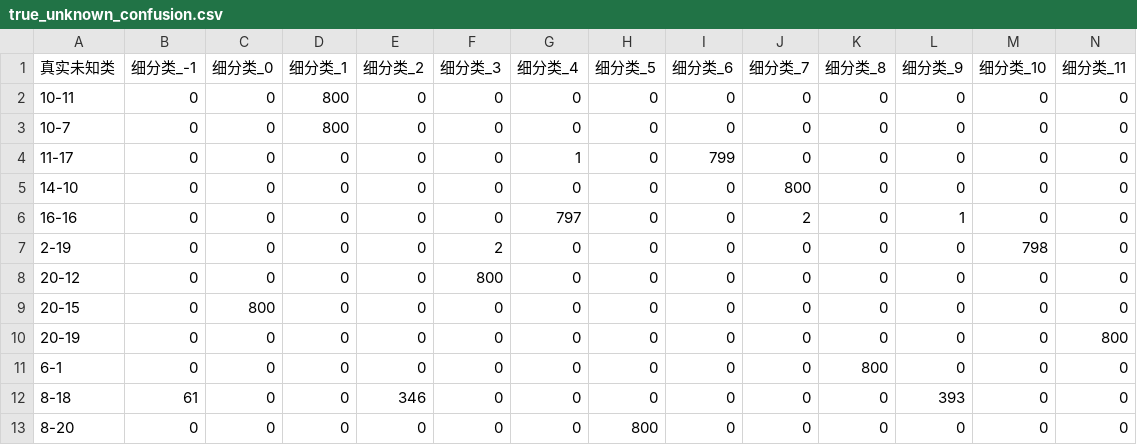
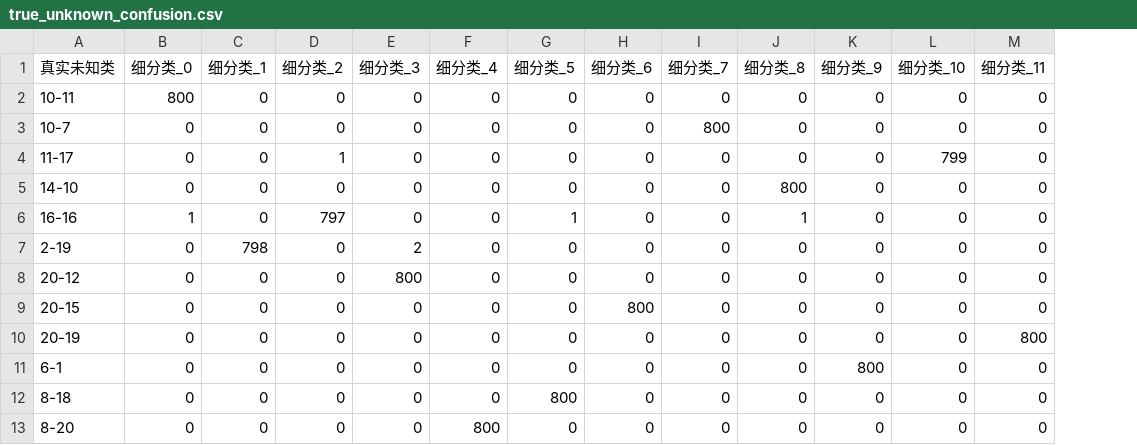
Before and after one commit to 54268/aaaa11, a CSV file: outputs/wisig_supervised_calibrator_formal/final/unknown_subdivision/true_unknown_confusion.csv, drawn as a sheet; removed rows and columns are numbered as before the commit, all else as after; the diff names each change by its address in the sheet, - before the commit and + after, or states it on an @@ line.

Commit message:
Update WiSig supervised subdivision results

```diff
--- a/outputs/wisig_supervised_calibrator_formal/final/unknown_subdivision/true_unknown_confusion.csv
+++ b/outputs/wisig_supervised_calibrator_formal/final/unknown_subdivision/true_unknown_confusion.csv
-column B (细分类_-1), rows 2-13: 0 | 0 | 0 | 0 | 0 | 0 | 0 | 0 | 0 | 0 | 61 | 0
-B2 (细分类_0): 0
+B2 (细分类_0): 800
-C2:C3 (细分类_1): 800
+C2:C3 (细分类_1): 0
-I3 (细分类_7): 0
+I3 (细分类_7): 800
-D4 (细分类_2): 0
+D4 (细分类_2): 1
-F4 (细分类_4): 1
+F4 (细分类_4): 0
-H4 (细分类_6): 799
+H4 (细分类_6): 0
-L4 (细分类_10): 0
+L4 (细分类_10): 799
-I5 (细分类_7): 800
+I5 (细分类_7): 0
-J5 (细分类_8): 0
+J5 (细分类_8): 800
-B6 (细分类_0): 0
+B6 (细分类_0): 1
-D6 (细分类_2): 0
+D6 (细分类_2): 797
-F6 (细分类_4): 797
+F6 (细分类_4): 0
-G6 (细分类_5): 0
+G6 (细分类_5): 1
-I6 (细分类_7): 2
+I6 (细分类_7): 0
-J6 (细分类_8): 0
+J6 (细分类_8): 1
-K6 (细分类_9): 1
+K6 (细分类_9): 0
-C7 (细分类_1): 0
+C7 (细分类_1): 798
-L7 (细分类_10): 798
+L7 (细分类_10): 0
-B9 (细分类_0): 800
+B9 (细分类_0): 0
-H9 (细分类_6): 0
+H9 (细分类_6): 800
-J11 (细分类_8): 800
+J11 (细分类_8): 0
-K11 (细分类_9): 0
+K11 (细分类_9): 800
-D12 (细分类_2): 346
+D12 (细分类_2): 0
-G12 (细分类_5): 0
+G12 (细分类_5): 800
-K12 (细分类_9): 393
+K12 (细分类_9): 0
-F13 (细分类_4): 0
+F13 (细分类_4): 800
-G13 (细分类_5): 800
+G13 (细分类_5): 0
```
Also changed, not shown: Comparison method/adapted_results/formal/final_tables/wisig_singleday_osr_k16_u12_unknown_subdivision_table.csv, outputs/wisig_supervised_calibrator_formal/final/unknown_subdivision/unknown_subdivision_assignments.csv, 13 other files.
